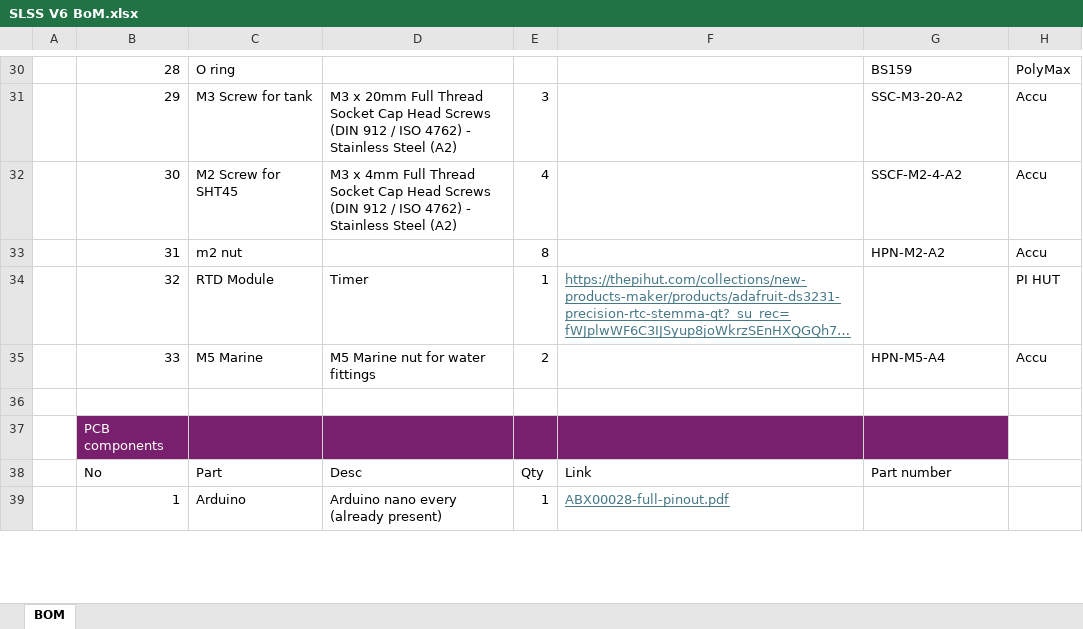
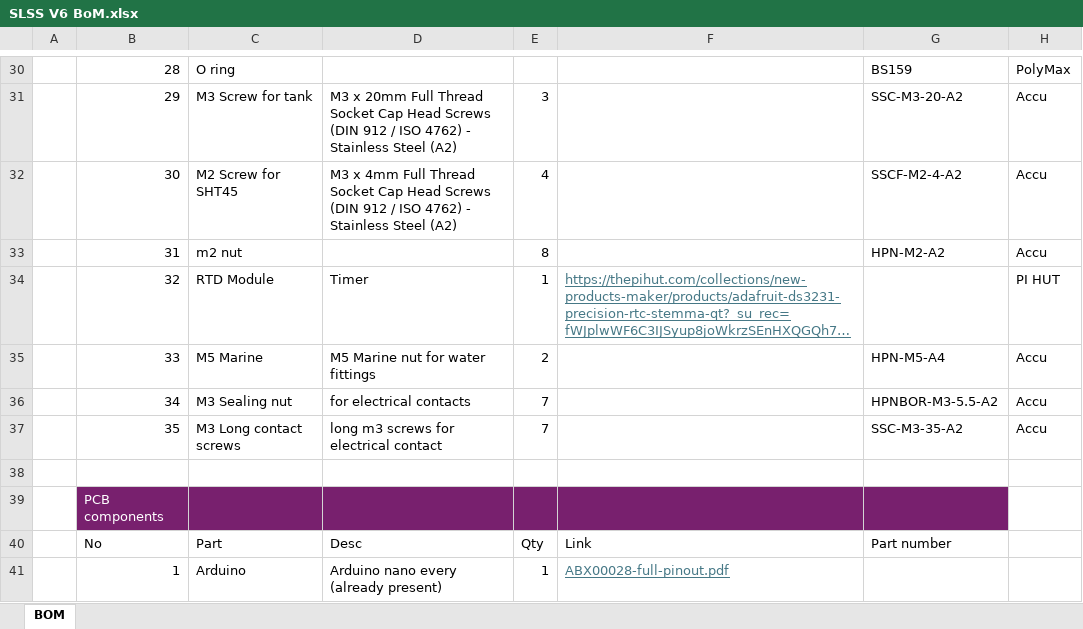
Before and after one commit to Retaron/SLSS, an Excel workbook: SLSS V6/SLSS V6 BoM.xlsx, sheet BOM, drawn as a sheet; only a part is shown, gaps mark what is left out; long unchanged cells end in …; values as stored, in another font and other column widths than the file's, no borders; the diff names each change by its address in the sheet, - before the commit and + after, or states it on an @@ line.

Commit message:
Sealed contacts

```diff
--- a/SLSS V6/SLSS V6 BoM.xlsx (sheet BOM)
+++ b/SLSS V6/SLSS V6 BoM.xlsx (sheet BOM)
+row 36:  | 34 | M3 Sealing nut | for electrical contacts | 7 |  | HPNBOR-M3-5.5-A2 | Accu
+row 37:  | 35 | M3 Long contact screws | long m3 screws for electrical contact | 7 |  | SSC-M3-35-A2 | Accu
```
Also changed, not shown: 32 other files.
